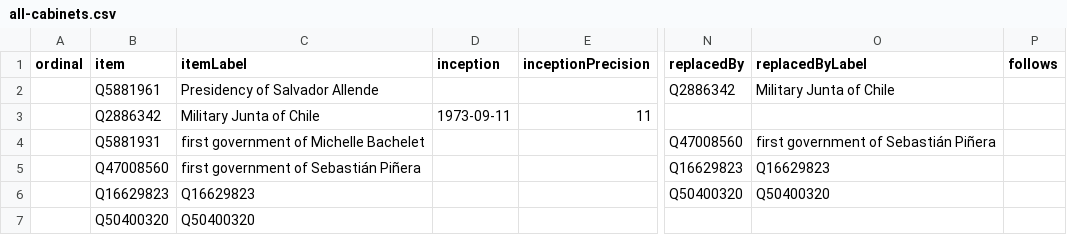
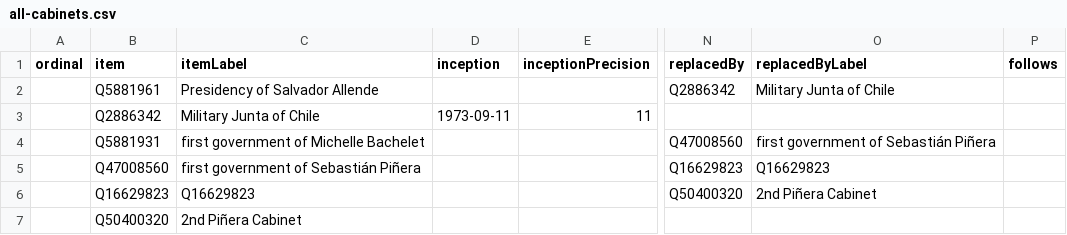
Before and after one commit to every-politician-scrapers/chile-ministers, a CSV file: wikidata/results/all-cabinets.csv, drawn as a sheet; only a part is shown, gaps mark what is left out; the diff names each change by its address in the sheet, - before the commit and + after, or states it on an @@ line.

Commit message:
Run SPARQL queries

```diff
--- a/wikidata/results/all-cabinets.csv
+++ b/wikidata/results/all-cabinets.csv
-O6 (replacedByLabel): Q50400320
+O6 (replacedByLabel): 2nd Piñera Cabinet
-C7 (itemLabel): Q50400320
+C7 (itemLabel): 2nd Piñera Cabinet
```
